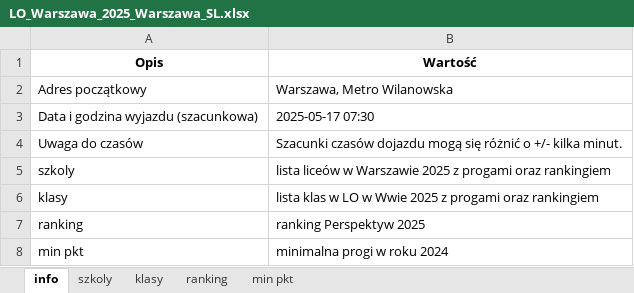
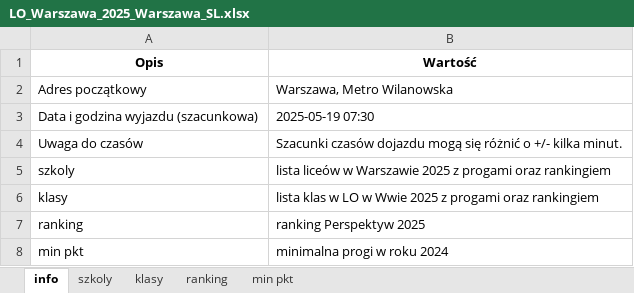
Before and after one commit to pszanser/licea-warszawa, an Excel workbook: results/LO_Warszawa_2025_Warszawa_SL.xlsx, sheet info, drawn as a sheet; values as stored, in another font and other column widths than the file's, no borders; the diff names each change by its address in the sheet, - before the commit and + after, or states it on an @@ line.

```diff
--- a/results/LO_Warszawa_2025_Warszawa_SL.xlsx (sheet info)
+++ b/results/LO_Warszawa_2025_Warszawa_SL.xlsx (sheet info)
-B3 (Wartość): 2025-05-17 07:30
+B3 (Wartość): 2025-05-19 07:30
```
Also changed, not shown: sheet klasy, sheet szkoly.
